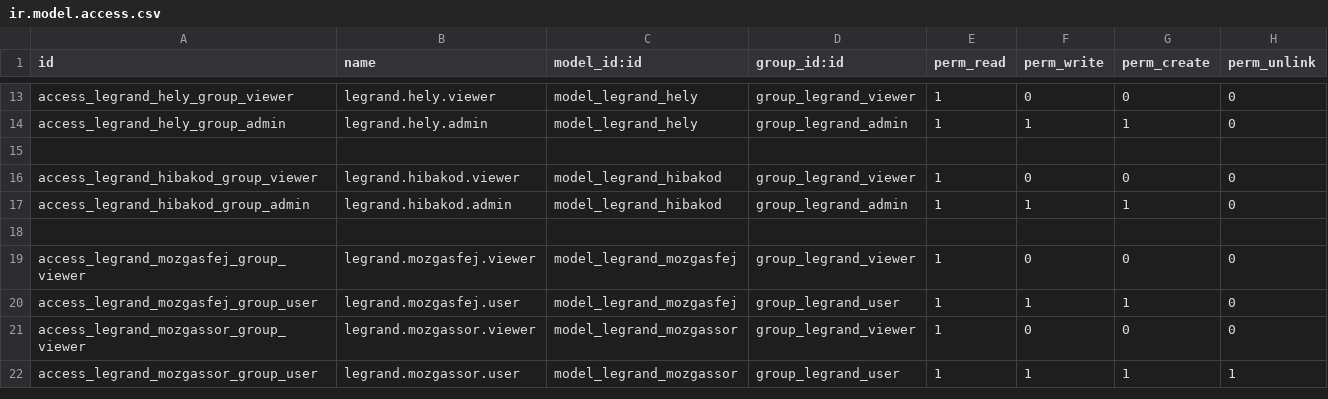
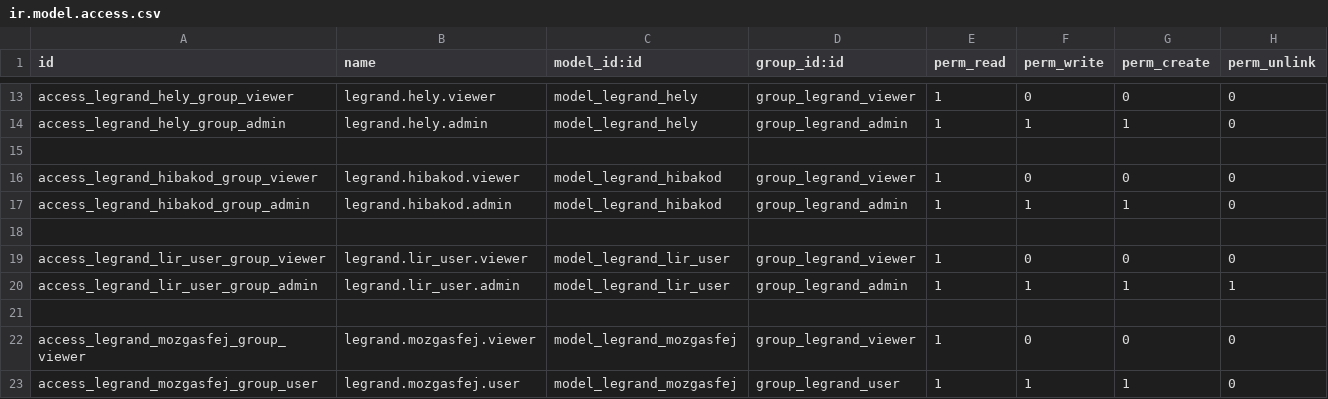
Before and after one commit to csokt/odoo8, a CSV file: addons/legrand/security/ir.model.access.csv, drawn as a sheet; only a part is shown, gaps mark what is left out; the shorter side is filled out with more unchanged rows.

```diff
--- a/addons/legrand/security/ir.model.access.csv
+++ b/addons/legrand/security/ir.model.access.csv
@@ -18,2 +18,5 @@ access_legrand_hibakod_group_admin,legrand.hibakod.admin,model_legrand_hibakod,g
 
+access_legrand_lir_user_group_viewer,legrand.lir_user.viewer,model_legrand_lir_user,group_legrand_viewer,1,0,0,0
+access_legrand_lir_user_group_admin,legrand.lir_user.admin,model_legrand_lir_user,group_legrand_admin,1,1,1,1
+
 access_legrand_mozgasfej_group_viewer,legrand.mozgasfej.viewer,model_legrand_mozgasfej,group_legrand_viewer,1,0,0,0
```
Also changed, not shown: 2 other files.
